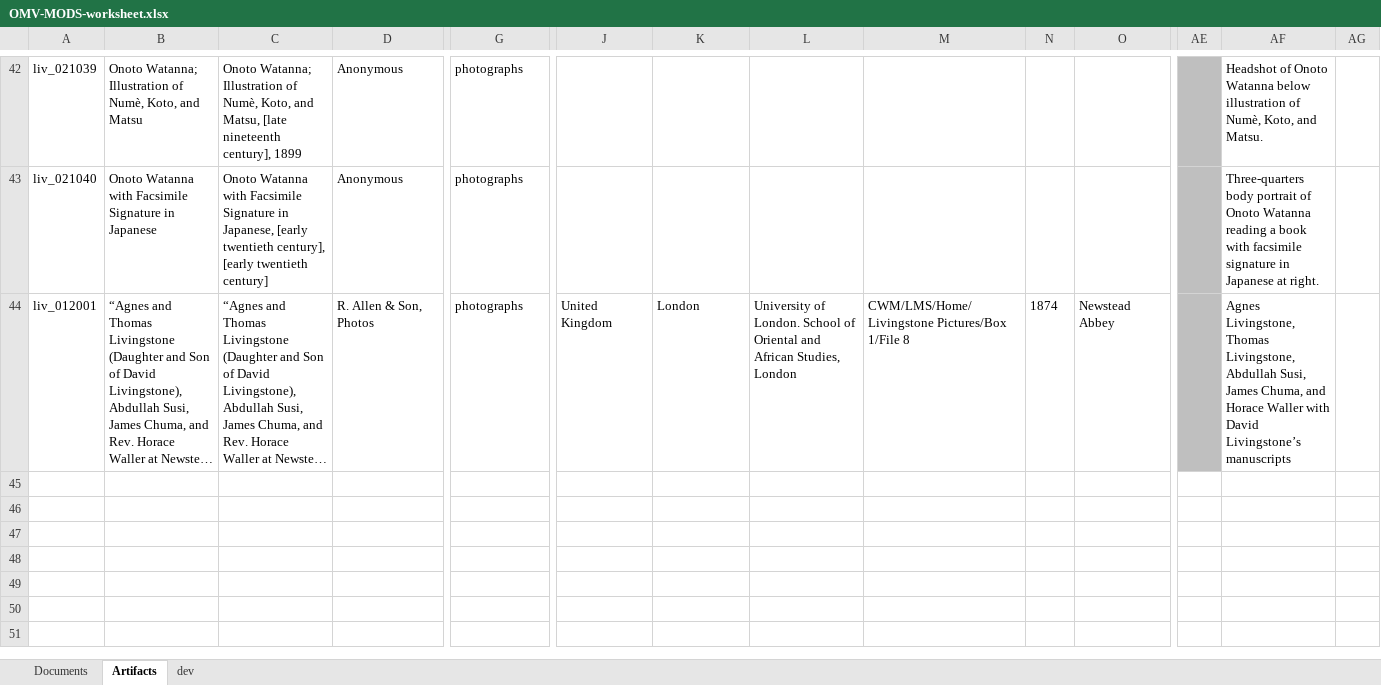
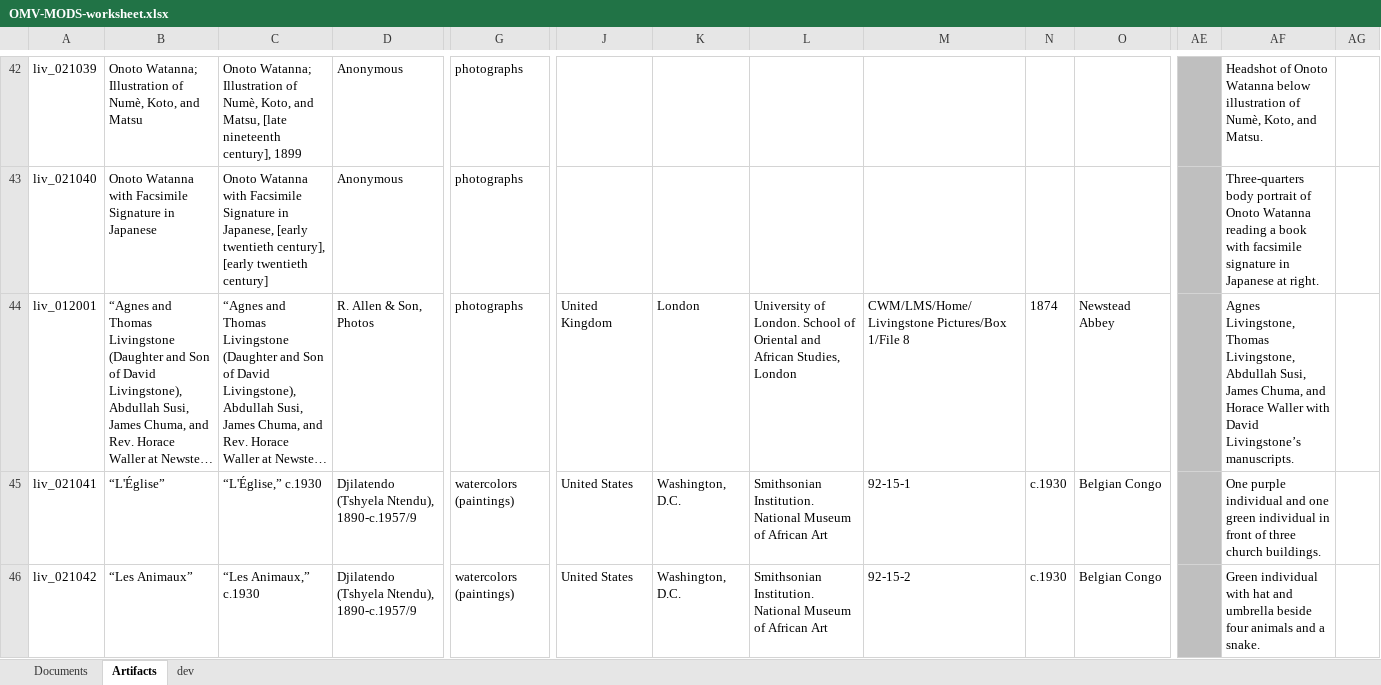
Before and after one commit to livingstoneonline/onemorevoice, an Excel workbook: transcriptions/OMV-MODS-worksheet.xlsx, sheet Artifacts, drawn as a sheet; only a part is shown, gaps mark what is left out; long unchanged cells end in …; values as stored, in another font and other column widths than the file's, no borders; rows hold the shown columns only; the diff names each change by its address in the sheet, - before the commit and + after, or states it on an @@ line.

Commit message:
update MODS worksheet

```diff
--- a/transcriptions/OMV-MODS-worksheet.xlsx (sheet Artifacts)
+++ b/transcriptions/OMV-MODS-worksheet.xlsx (sheet Artifacts)
-AF44: …David Livingstone’s manuscripts
+AF44: …David Livingstone’s manuscripts.
+row 45: liv_021041 | “L'Église” | “L'Église,” c.1930 | Djilatendo (Tshyela Ntendu), 1890-c.1957/9 | watercolors (paintings) | United States | Washington, D.C. | Smithsonian Institution. National Museum of African Art | 92-15-1 | c.1930 | Belgian Congo |  | One purple individual and one green individual in front of three church buildings.
+row 46: liv_021042 | “Les Animaux” | “Les Animaux,” c.1930 | Djilatendo (Tshyela Ntendu), 1890-c.1957/9 | watercolors (paintings) | United States | Washington, D.C. | Smithsonian Institution. National Museum of African Art | 92-15-2 | c.1930 | Belgian Congo |  | Green individual with hat and umbrella beside four animals and a snake.
```
Also changed, not shown: sheet dev.
